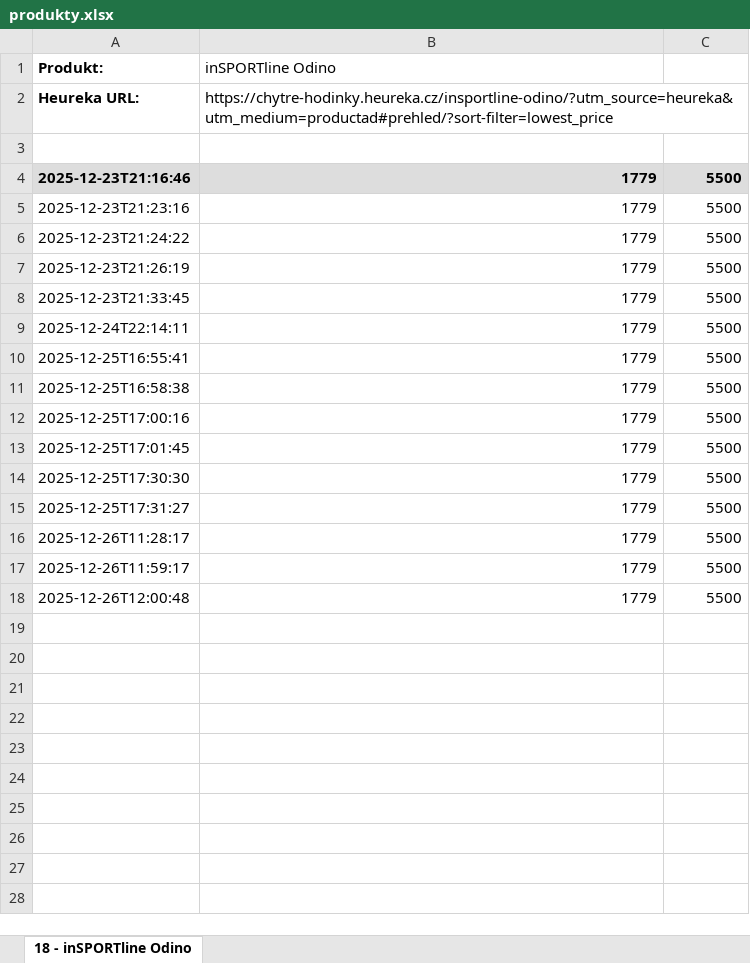
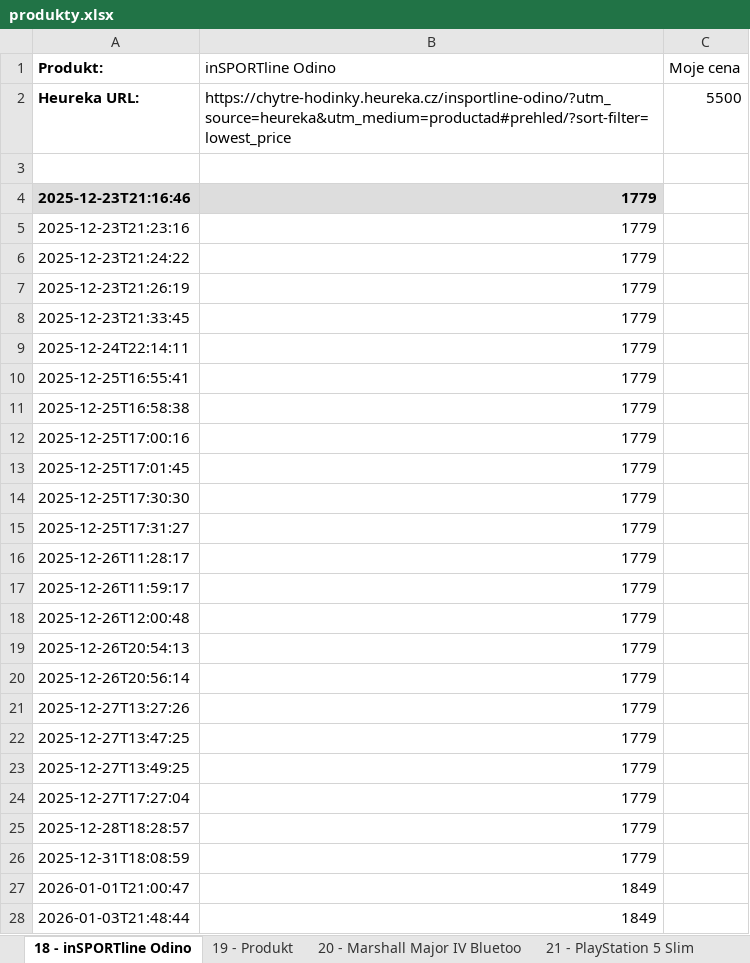
Before and after one commit to Bowsapy/PriceWatcher, an Excel workbook: produkty.xlsx, sheet 18 - inSPORTline Odino, drawn as a sheet; only a part is shown; values as stored, in another font and other column widths than the file's, no borders; charts and pictures not drawn; the diff covers the shown part only; the diff names each change by its address in the sheet, - before the commit and + after, or states it on an @@ line.

```diff
--- a/produkty.xlsx (sheet 18 - inSPORTline Odino)
+++ b/produkty.xlsx (sheet 18 - inSPORTline Odino)
+sheet tab: 19 - Produkt
+sheet tab: 20 - Marshall Major IV Bluetoo
+sheet tab: 21 - PlayStation 5 Slim
-C1: (empty)
+C1: Moje cena
-C2 (Moje cena): (empty)
+C2 (Moje cena): 5500
-C4:C18 (Moje cena): 5500
+C4:C18 (Moje cena): (empty)
-C4 fill: #DDDDDD
+C4 fill: none
+row 19: 2025-12-26T20:54:13 | 1779
+row 20: 2025-12-26T20:56:14 | 1779
+row 21: 2025-12-27T13:27:26 | 1779
+row 22: 2025-12-27T13:47:25 | 1779
+row 23: 2025-12-27T13:49:25 | 1779
+row 24: 2025-12-27T17:27:04 | 1779
+row 25: 2025-12-28T18:28:57 | 1779
+row 26: 2025-12-31T18:08:59 | 1779
+row 27: 2026-01-01T21:00:47 | 1849
+row 28: 2026-01-03T21:48:44 | 1849
```
Also changed, not shown: 8 added rows elsewhere in this sheet, other sheet tabs, charts or pictures, 8 other files.
